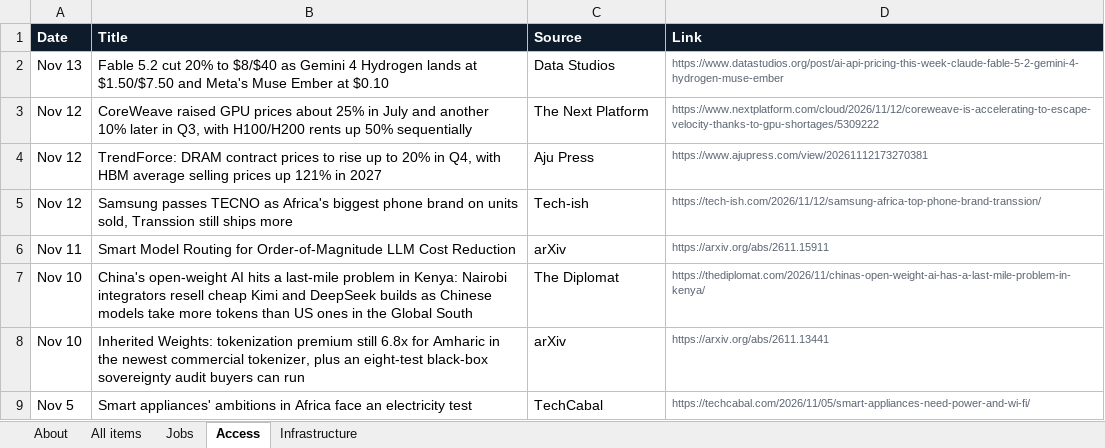
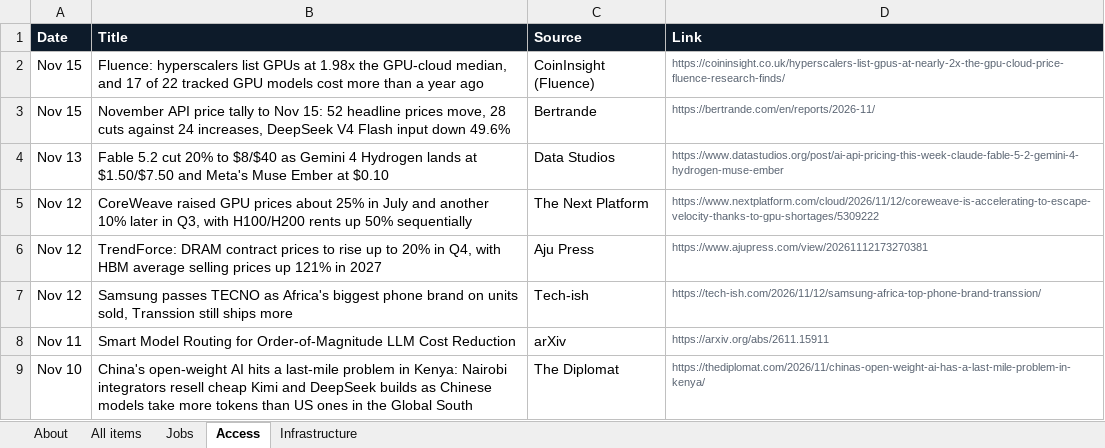
Before and after one commit to samuelajayi29-maker/ai-access-observatory, an Excel workbook: data/ai-access-observatory.xlsx, sheet Access, drawn as a sheet; only a part is shown; the shorter side is filled out with more unchanged rows; values as stored, in another font and other column widths than the file's, no borders; the diff names each change by its address in the sheet, - before the commit and + after, or states it on an @@ line.

```diff
--- a/data/ai-access-observatory.xlsx (sheet Access)
+++ b/data/ai-access-observatory.xlsx (sheet Access)
+row 2: Nov 15 | Fluence: hyperscalers list GPUs at 1.98x the GPU-cloud median, and 17 of 22 tracked GPU models cost more than a year ago | CoinInsight (Fluence) | https://coininsight.co.uk/hyperscalers-list-gpus-at-nearly-2x-the-gpu-cloud-price-fluence-research-finds/
+row 3: Nov 15 | November API price tally to Nov 15: 52 headline prices move, 28 cuts against 24 increases, DeepSeek V4 Flash input down 49.6% | Bertrande | https://bertrande.com/en/reports/2026-11/
```
Also changed, not shown: sheet All items, sheet Infrastructure, sheet Jobs, sheet About, 2 other files.
